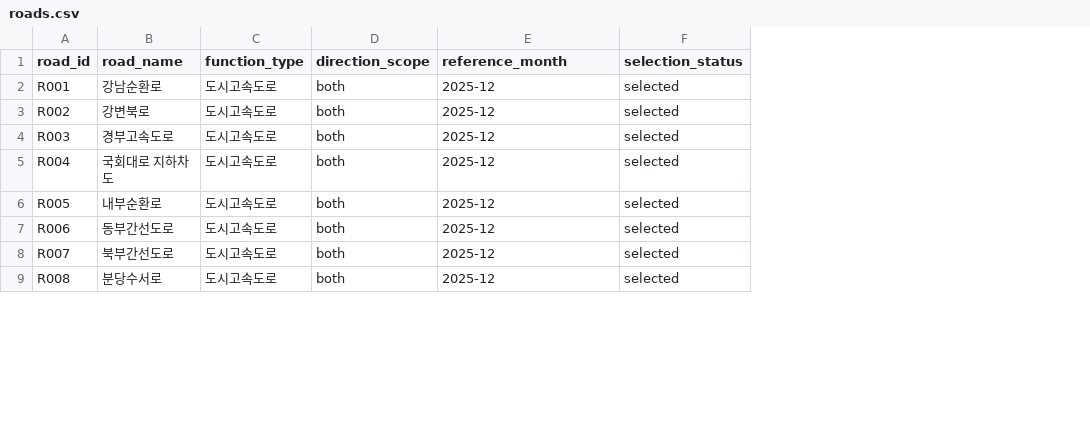
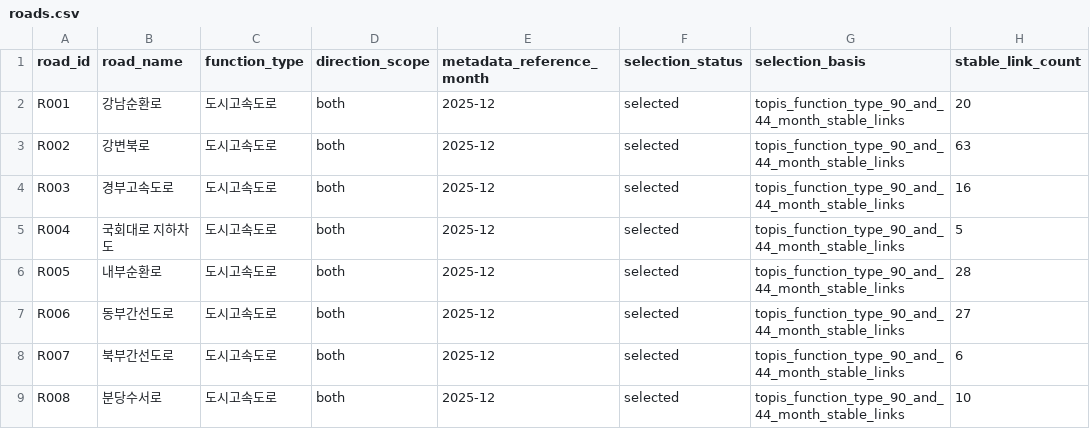
Before and after one commit to data-crawling-6/seoul-weather-traffic, a CSV file: config/roads.csv, drawn as a sheet; only a part is shown; the diff names each change by its address in the sheet, - before the commit and + after, or states it on an @@ line.

Commit message:
fix: align traffic weather tables with project criteria

```diff
--- a/config/roads.csv
+++ b/config/roads.csv
+column G (selection_basis), rows 2-9: all topis_function_type_90_and_44_month_stable_links
+column H (stable_link_count), rows 2-9: 20 | 63 | 16 | 5 | 28 | 27 | 6 | 10
-E1: reference_month
+E1: metadata_reference_month
```
Also changed, not shown: 12 other files.
